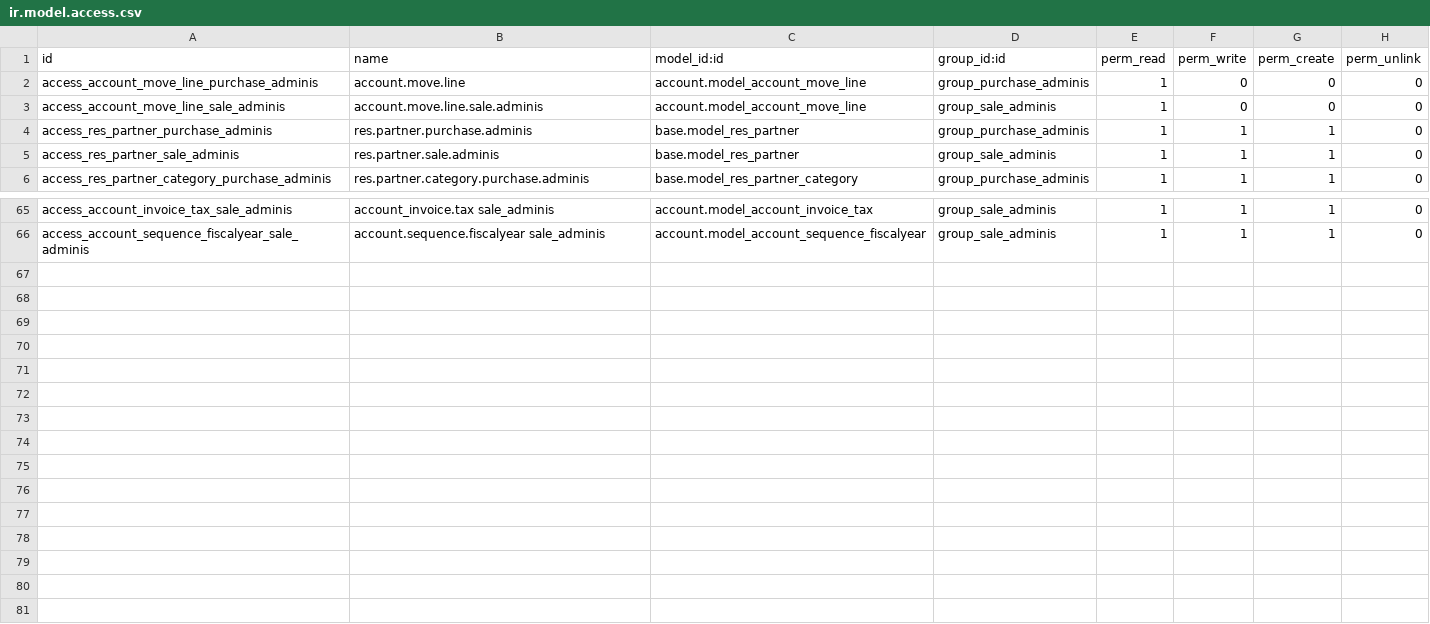
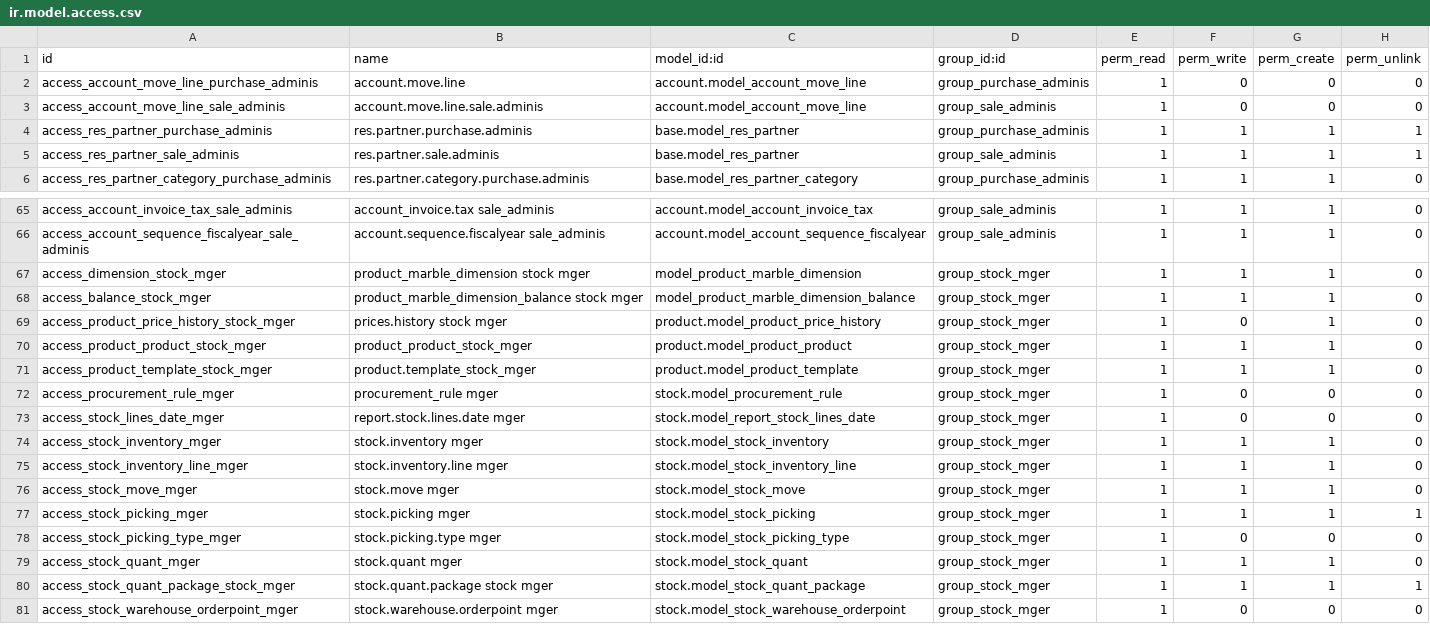
Before and after one commit to AntaresConsulting/odoo-marble, a CSV file: product_marble/security/ir.model.access.csv, drawn as a sheet; only a part is shown, gaps mark what is left out.

Commit message:
Ajustes varios 6: Products, Transfer, Menus, ...

```diff
--- a/product_marble/security/ir.model.access.csv
+++ b/product_marble/security/ir.model.access.csv
@@ -3,4 +3,4 @@ access_account_move_line_purchase_adminis,account.move.line,account.model_accoun
 access_account_move_line_sale_adminis,account.move.line.sale.adminis,account.model_account_move_line,group_sale_adminis,1,0,0,0
-access_res_partner_purchase_adminis,res.partner.purchase.adminis,base.model_res_partner,group_purchase_adminis,1,1,1,0
-access_res_partner_sale_adminis,res.partner.sale.adminis,base.model_res_partner,group_sale_adminis,1,1,1,0
+access_res_partner_purchase_adminis,res.partner.purchase.adminis,base.model_res_partner,group_purchase_adminis,1,1,1,1
+access_res_partner_sale_adminis,res.partner.sale.adminis,base.model_res_partner,group_sale_adminis,1,1,1,1
 access_res_partner_category_purchase_adminis,res.partner.category.purchase.adminis,base.model_res_partner_category,group_purchase_adminis,1,1,1,0
@@ -66 +66,16 @@ access_account_invoice_tax_sale_adminis,account_invoice.tax sale_adminis,account
 access_account_sequence_fiscalyear_sale_adminis,account.sequence.fiscalyear sale_adminis,account.model_account_sequence_fiscalyear,group_sale_adminis,1,1,1,0
+access_dimension_stock_mger,product_marble_dimension stock mger,model_product_marble_dimension,group_stock_mger,1,1,1,0
+access_balance_stock_mger,product_marble_dimension_balance stock mger,model_product_marble_dimension_balance,group_stock_mger,1,1,1,0
+access_product_price_history_stock_mger,prices.history stock mger,product.model_product_price_history,group_stock_mger,1,0,1,0
+access_product_product_stock_mger,product_product_stock_mger,product.model_product_product,group_stock_mger,1,1,1,0
+access_product_template_stock_mger,product.template_stock_mger,product.model_product_template,group_stock_mger,1,1,1,0
+access_procurement_rule_mger,procurement_rule mger,stock.model_procurement_rule,group_stock_mger,1,0,0,0
+access_stock_lines_date_mger,report.stock.lines.date mger,stock.model_report_stock_lines_date,group_stock_mger,1,0,0,0
+access_stock_inventory_mger,stock.inventory mger,stock.model_stock_inventory,group_stock_mger,1,1,1,0
+access_stock_inventory_line_mger,stock.inventory.line mger,stock.model_stock_inventory_line,group_stock_mger,1,1,1,0
+access_stock_move_mger,stock.move mger,stock.model_stock_move,group_stock_mger,1,1,1,0
+access_stock_picking_mger,stock.picking mger,stock.model_stock_picking,group_stock_mger,1,1,1,1
+access_stock_picking_type_mger,stock.picking.type mger,stock.model_stock_picking_type,group_stock_mger,1,0,0,0
+access_stock_quant_mger,stock.quant mger,stock.model_stock_quant,group_stock_mger,1,1,1,0
+access_stock_quant_package_stock_mger,stock.quant.package stock mger,stock.model_stock_quant_package,group_stock_mger,1,1,1,1
+access_stock_warehouse_orderpoint_mger,stock.warehouse.orderpoint mger,stock.model_stock_warehouse_orderpoint,group_stock_mger,1,0,0,0
```
Also changed, not shown: 8 other files.
